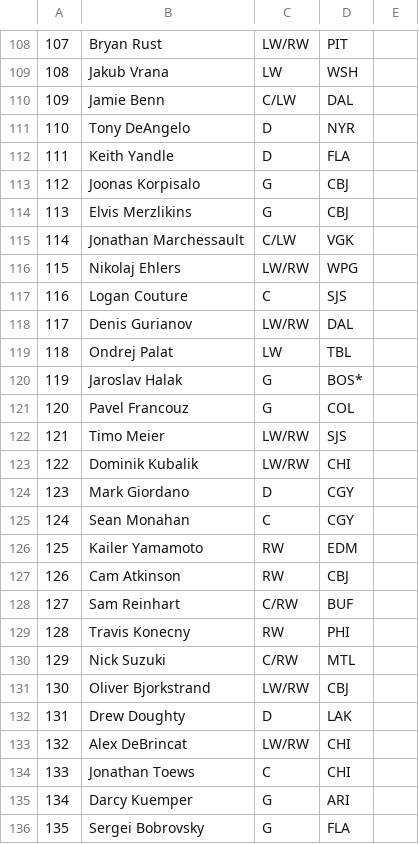
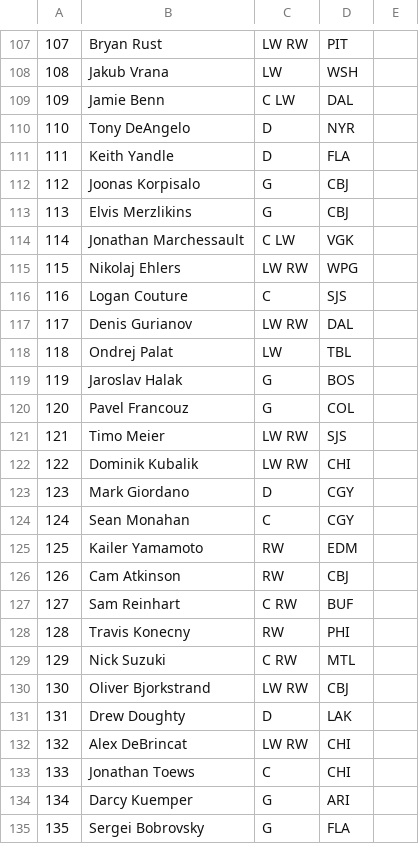
Before and after one commit to graham-riches/nhl_stats_analysis, a CSV file: data/curated_rankings/nhl_rankings.csv, drawn as a sheet; only a part is shown, gaps mark what is left out; addresses are those after the commit; the diff covers the shown part only; the diff names each change by its address in the sheet, - before the commit and + after, or states it on an @@ line.

```diff
--- a/data/curated_rankings/nhl_rankings.csv
+++ b/data/curated_rankings/nhl_rankings.csv
-C107: LW/RW
+C107: LW RW
-C109: C/LW
+C109: C LW
-C114: C/LW
+C114: C LW
-C115: LW/RW
+C115: LW RW
-C117: LW/RW
+C117: LW RW
-D119: BOS*
+D119: BOS
-C121:C122: LW/RW
+C121:C122: LW RW
-C127: C/RW
+C127: C RW
-C129: C/RW
+C129: C RW
-C130: LW/RW
+C130: LW RW
-C132: LW/RW
+C132: LW RW
```
Also changed, not shown: 2 added rows, 3 removed rows and 55 edited cells elsewhere in this file, data/curated_rankings/dobber_rankings.csv, 8 other files.
